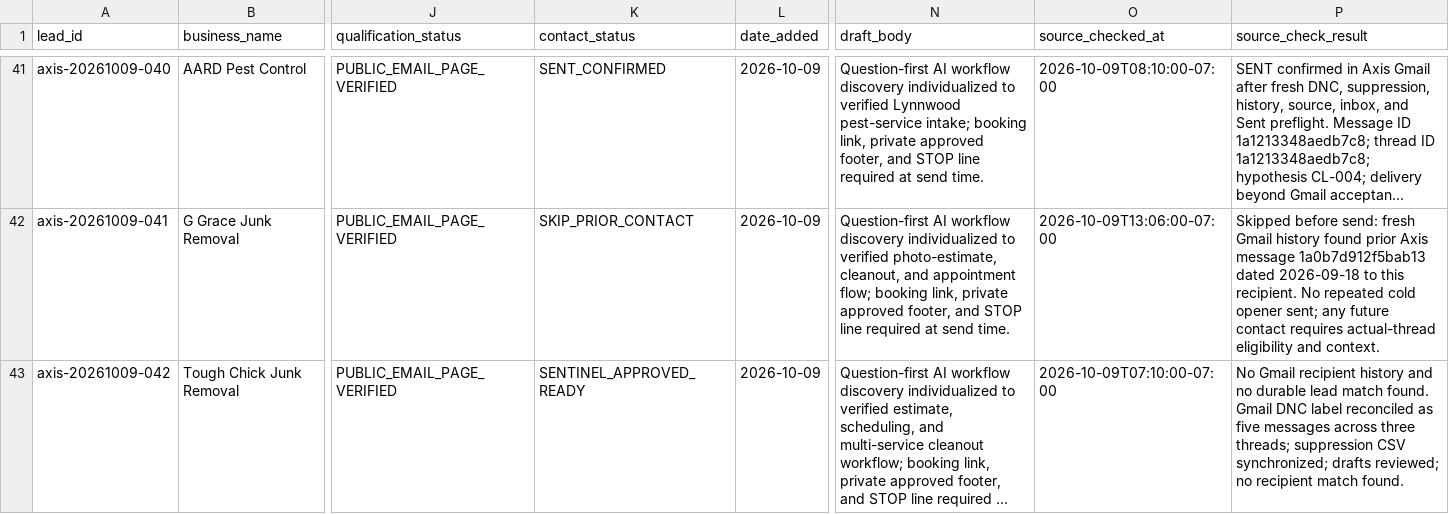
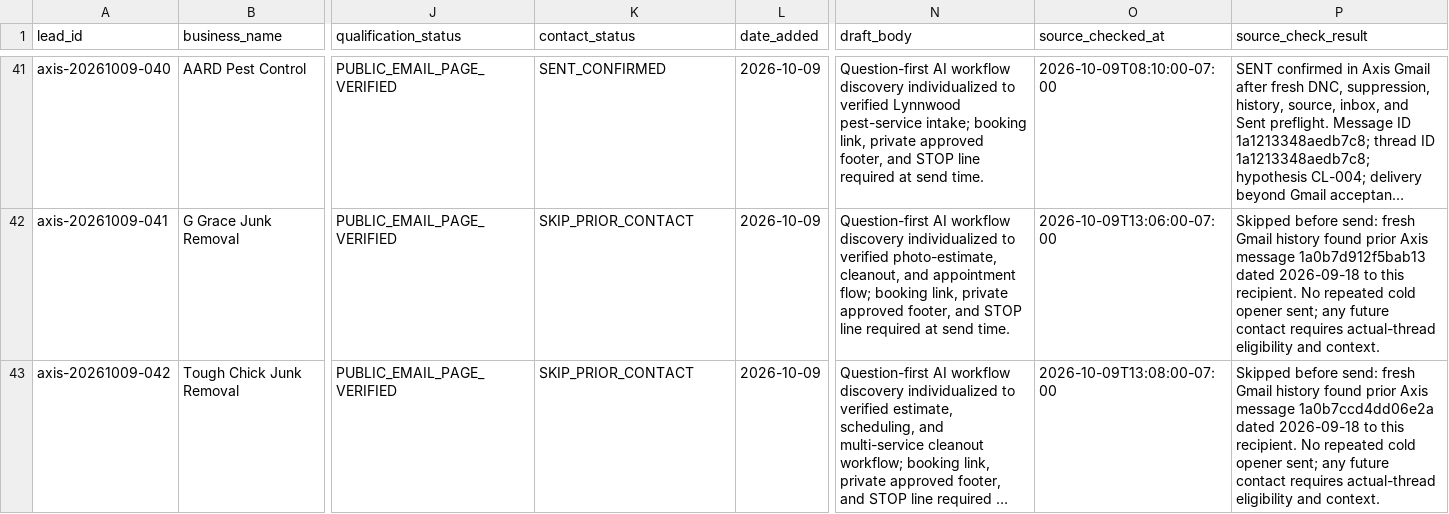
Before and after one commit to 1oldguyinaz-glitch/Master-Promt, a CSV file: axis-omni-commerce/data/leads/2026-09-29-recovery-candidates-1829.csv, drawn as a sheet; only a part is shown, gaps mark what is left out; long unchanged cells end in …; the diff names each change by its address in the sheet, - before the commit and + after, or states it on an @@ line.

Commit message:
Skip Tough Chick due prior Axis contact

```diff
--- a/axis-omni-commerce/data/leads/2026-09-29-recovery-candidates-1829.csv
+++ b/axis-omni-commerce/data/leads/2026-09-29-recovery-candidates-1829.csv
-K43 (contact_status): SENTINEL_APPROVED_READY
+K43 (contact_status): SKIP_PRIOR_CONTACT
-O43 (source_checked_at): 2026-10-09T07:10:00-07:00
+O43 (source_checked_at): 2026-10-09T13:08:00-07:00
-P43 (source_check_result): No Gmail recipient history and no durable lead match found. Gmail DNC label reconciled as five messages across three threads; suppression CSV synchronized; drafts reviewed; no recipient match found.
+P43 (source_check_result): Skipped before send: fresh Gmail history found prior Axis message 1a0b7ccd4dd06e2a dated 2026-09-18 to this recipient. No repeated cold opener sent; any future contact requires actual-thread eligibility and context.
```
